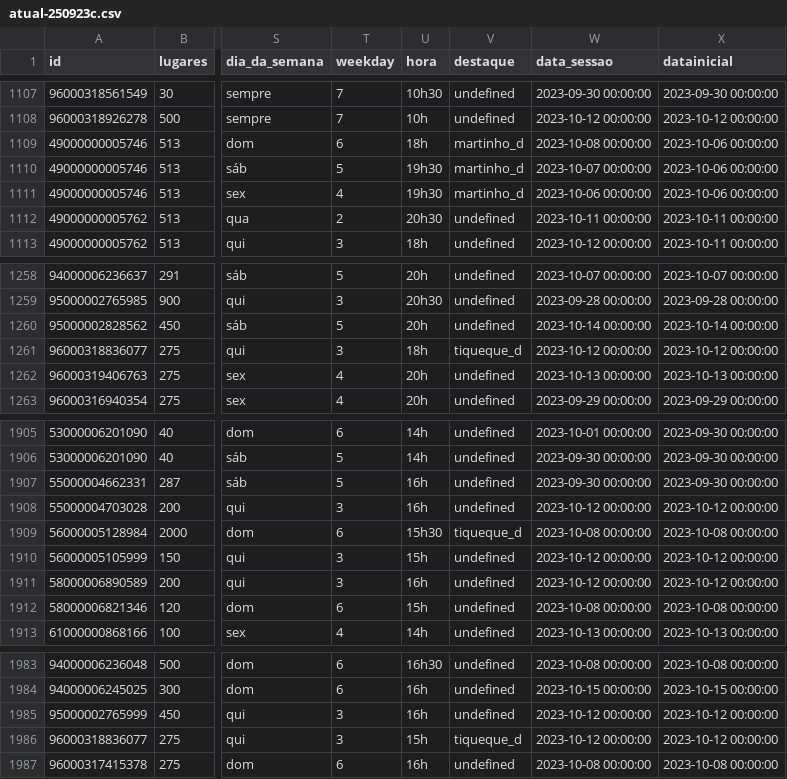
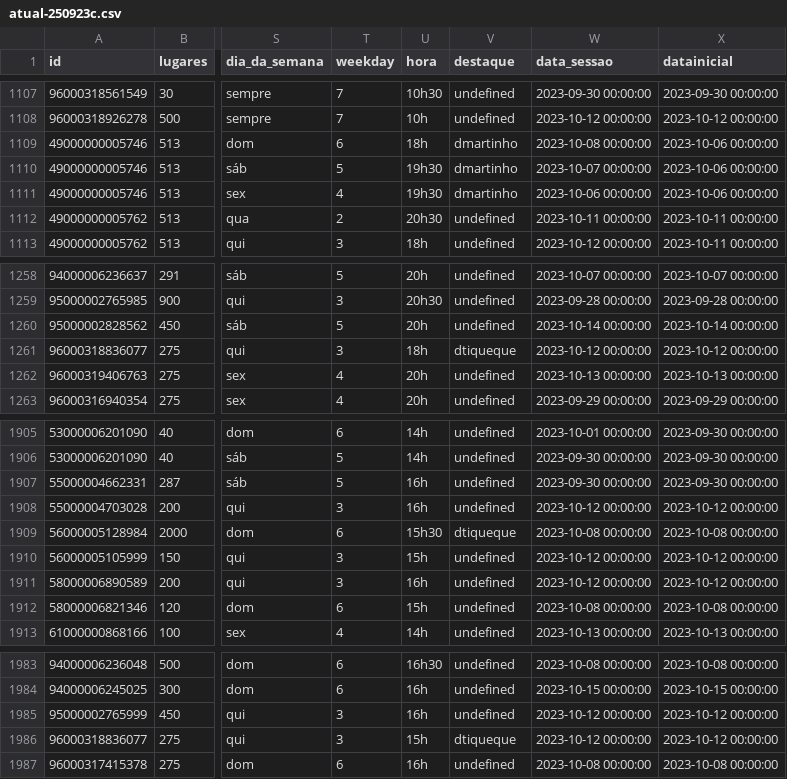
Before and after one commit to sergiofco/bubble_chart_v4, a CSV file: data/atual-250923c.csv, drawn as a sheet; only a part is shown, gaps mark what is left out; the diff names each change by its address in the sheet, - before the commit and + after, or states it on an @@ line.

Commit message:
09.31
incluídos ícones para escolha do formato de exibição (espaço ou tempo) e novas bases de dados (ainda para correção)

```diff
--- a/data/atual-250923c.csv
+++ b/data/atual-250923c.csv
-V1109:V1111 (destaque): martinho_d
+V1109:V1111 (destaque): dmartinho
-V1261 (destaque): tiqueque_d
+V1261 (destaque): dtiqueque
-V1909 (destaque): tiqueque_d
+V1909 (destaque): dtiqueque
-V1986 (destaque): tiqueque_d
+V1986 (destaque): dtiqueque
```
Also changed, not shown: 16 other files.
